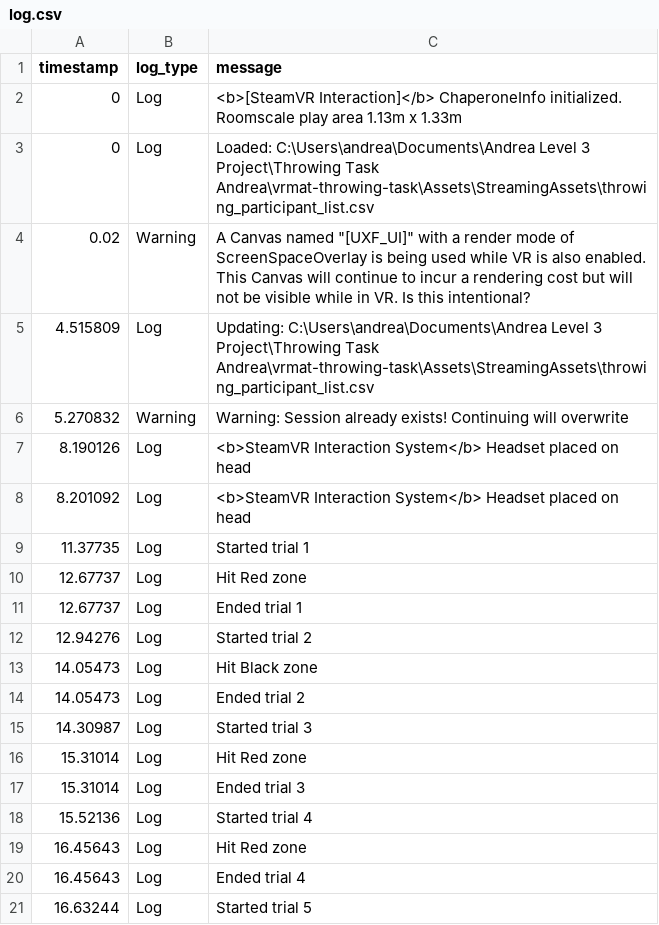
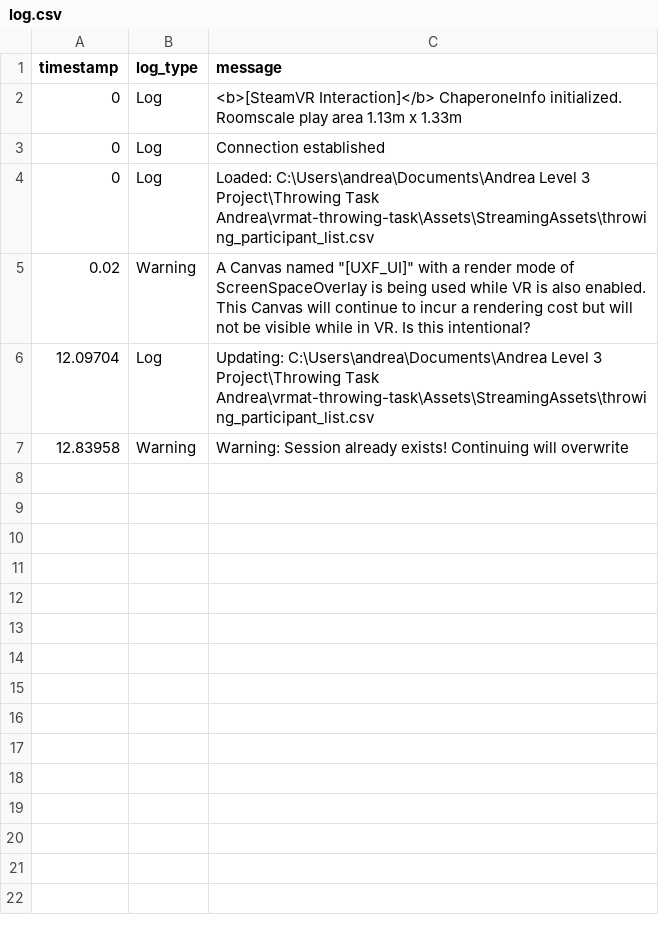
Before and after one commit to Andrea-Loriedo/VR-throwing-task, a CSV file: Assets/StreamingAssets/throwing_experiment/P_190411205640/S001/log.csv, drawn as a sheet; only a part is shown; the diff covers the shown part only.

```diff
--- a/Assets/StreamingAssets/throwing_experiment/P_190411205640/S001/log.csv
+++ b/Assets/StreamingAssets/throwing_experiment/P_190411205640/S001/log.csv
@@ -2,20 +2,6 @@ timestamp,log_type,message
 0,Log,<b>[SteamVR Interaction]</b> ChaperoneInfo initialized. Roomscale play area 1.13m x 1.33m
+0,Log,Connection established
 0,Log,Loaded: C:\Users\andrea\Documents\Andrea Level 3 Project\Throwing Task Andrea\vrmat-throwing-task\Assets\StreamingAssets\throwing_participant_list.csv
 0.02,Warning,"A Canvas named ""[UXF_UI]"" with a render mode of ScreenSpaceOverlay is being used while VR is also enabled. This Canvas will continue to incur a rendering cost but will not be visible while in VR. Is this intentional?"
-4.515809,Log,Updating: C:\Users\andrea\Documents\Andrea Level 3 Project\Throwing Task Andrea\vrmat-throwing-task\Assets\StreamingAssets\throwing_participant_list.csv
-5.270832,Warning,Warning: Session already exists! Continuing will overwrite
-8.190126,Log,<b>SteamVR Interaction System</b> Headset placed on head
-8.201092,Log,<b>SteamVR Interaction System</b> Headset placed on head
-11.37735,Log,Started trial 1
-12.67737,Log,Hit Red zone
-12.67737,Log,Ended trial 1
-12.94276,Log,Started trial 2
-14.05473,Log,Hit Black zone
-14.05473,Log,Ended trial 2
-14.30987,Log,Started trial 3
-15.31014,Log,Hit Red zone
-15.31014,Log,Ended trial 3
-15.52136,Log,Started trial 4
-16.45643,Log,Hit Red zone
-16.45643,Log,Ended trial 4
-16.63244,Log,Started trial 5
+12.09704,Log,Updating: C:\Users\andrea\Documents\Andrea Level 3 Project\Throwing Task Andrea\vrmat-throwing-task\Assets\StreamingAssets\throwing_participant_list.csv
+12.83958,Warning,Warning: Session already exists! Continuing will overwrite
```
Also changed, not shown: 29 removed rows elsewhere in this file, Assets/StreamingAssets/throwing_experiment/P_190411205640/S001/trial_results.csv, 12 other files.
